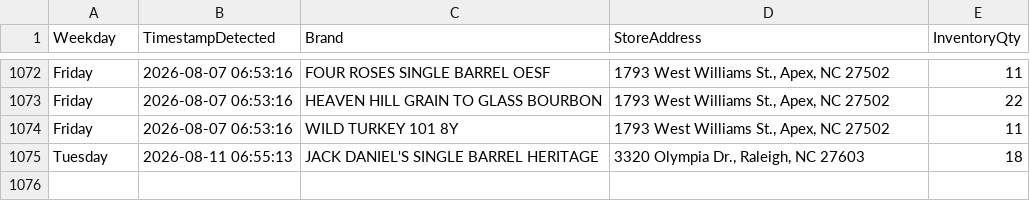
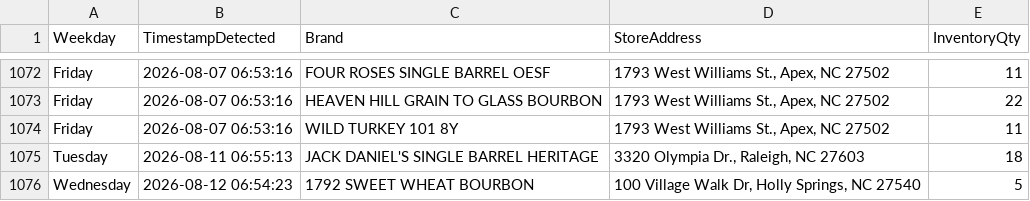
Before and after one commit to bourbonhunter/bourbon-pourcast-frontend, a CSV file: drop_history.csv, drawn as a sheet; only a part is shown, gaps mark what is left out.

```diff
--- a/drop_history.csv
+++ b/drop_history.csv
@@ -1075 +1075,2 @@ Friday,2026-08-07 06:53:16,WILD TURKEY 101 8Y,"1793 West Williams St., Apex, NC
 Tuesday,2026-08-11 06:55:13,JACK DANIEL'S SINGLE BARREL HERITAGE,"3320 Olympia Dr., Raleigh, NC 27603",18
+Wednesday,2026-08-12 06:54:23,1792 SWEET WHEAT BOURBON,"100 Village Walk Dr, Holly Springs, NC 27540",5
```
Also changed, not shown: drop_tracker.csv, 6 other files.
